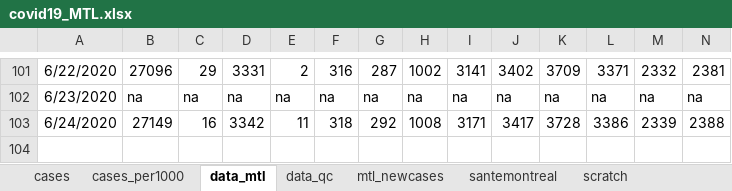
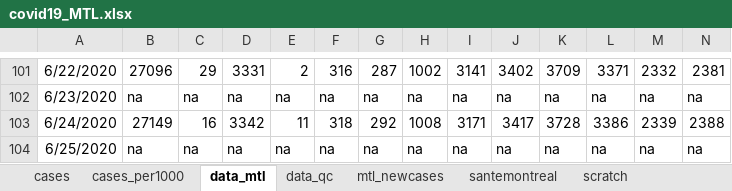
Before and after one commit to jeremymoreau/covid19mtl, an Excel workbook: app/data/covid19_MTL.xlsx, sheet data_mtl, drawn as a sheet; only a part is shown, gaps mark what is left out; values as stored, in another font and other column widths than the file's, no borders; rows hold the shown columns only; the diff names each change by its address in the sheet, - before the commit and + after, or states it on an @@ line.

Commit message:
Update data (2020-06-26)

```diff
--- a/app/data/covid19_MTL.xlsx (sheet data_mtl)
+++ b/app/data/covid19_MTL.xlsx (sheet data_mtl)
+row 104: 6/25/2020 | na | na | na | na | na | na | na | na | na | na | na | na | na
```
Also changed, not shown: 5 other files.
